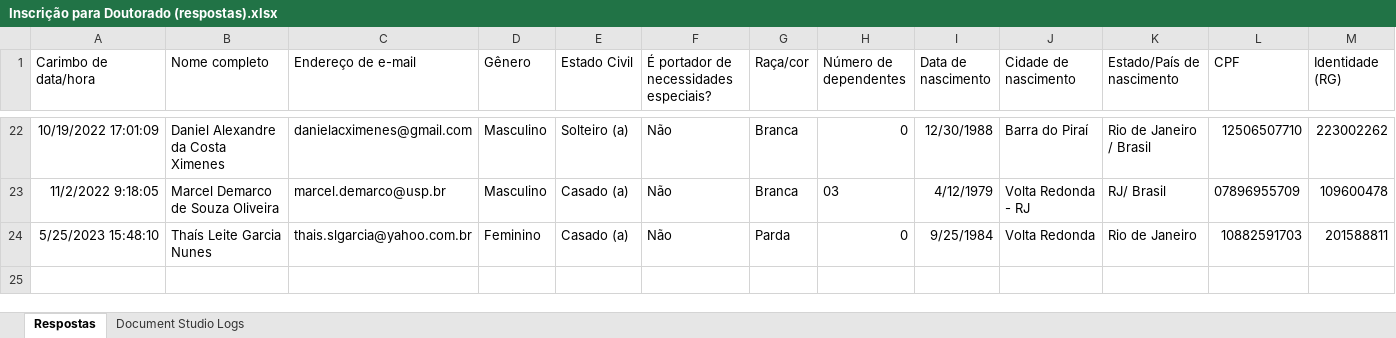
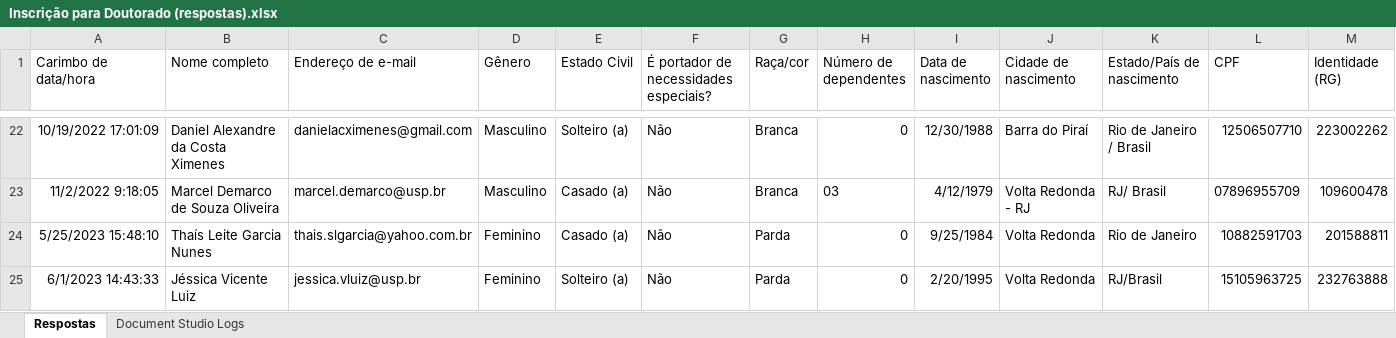
Before and after one commit to luizeleno/PPGEM-EEL, an Excel workbook: _Drive/Formularios/Doutorado-FluxoContinuo/Inscrição para Doutorado (respostas).xlsx, sheet Respostas, drawn as a sheet; only a part is shown, gaps mark what is left out; values as stored, in another font and other column widths than the file's, no borders; charts and pictures not drawn; rows hold the shown columns only; the diff names each change by its address in the sheet, - before the commit and + after, or states it on an @@ line.

```diff
--- a/_Drive/Formularios/Doutorado-FluxoContinuo/Inscrição para Doutorado (respostas).xlsx (sheet Respostas)
+++ b/_Drive/Formularios/Doutorado-FluxoContinuo/Inscrição para Doutorado (respostas).xlsx (sheet Respostas)
+row 25: 6/1/2023 14:43:33 | Jéssica Vicente Luiz | jessica.vluiz@usp.br | Feminino | Solteiro (a) | Não | Parda | 0 | 2/20/1995 | Volta Redonda | RJ/Brasil | 15105963725 | 232763888
```
Also changed, not shown: sheet Document Studio Logs, 23 other files.
